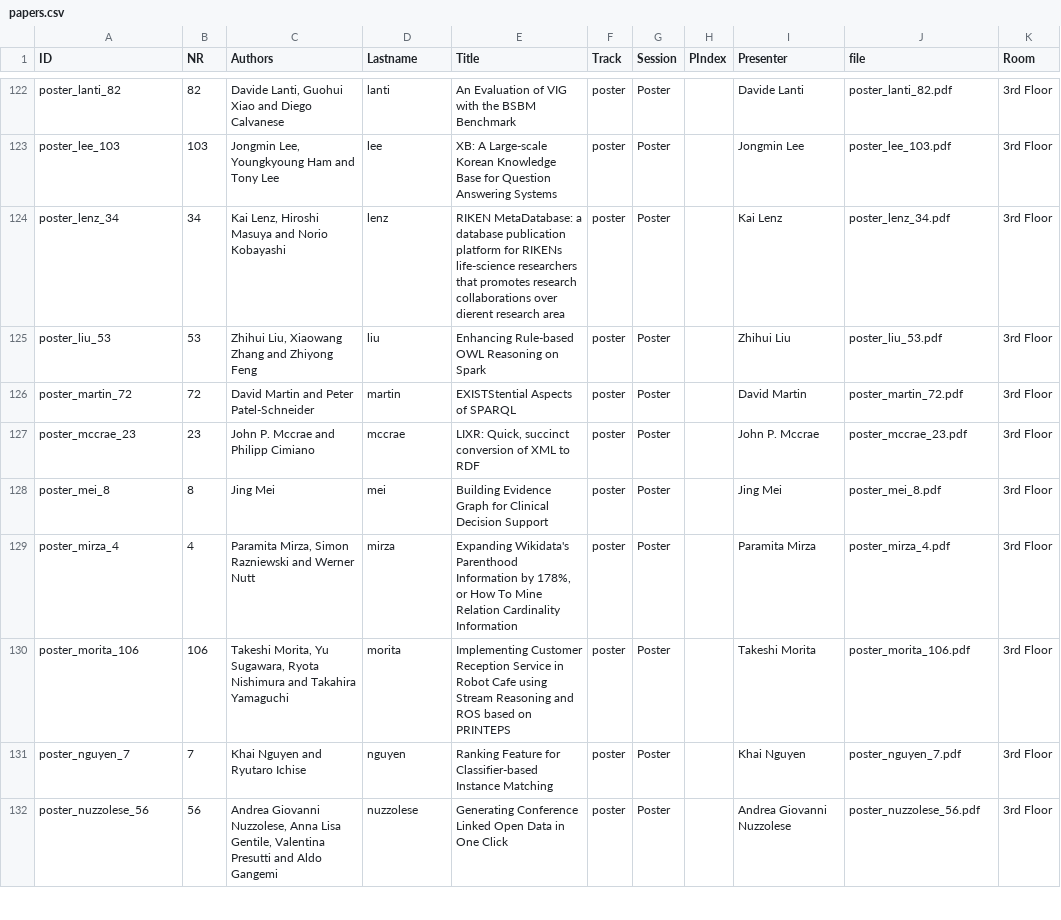
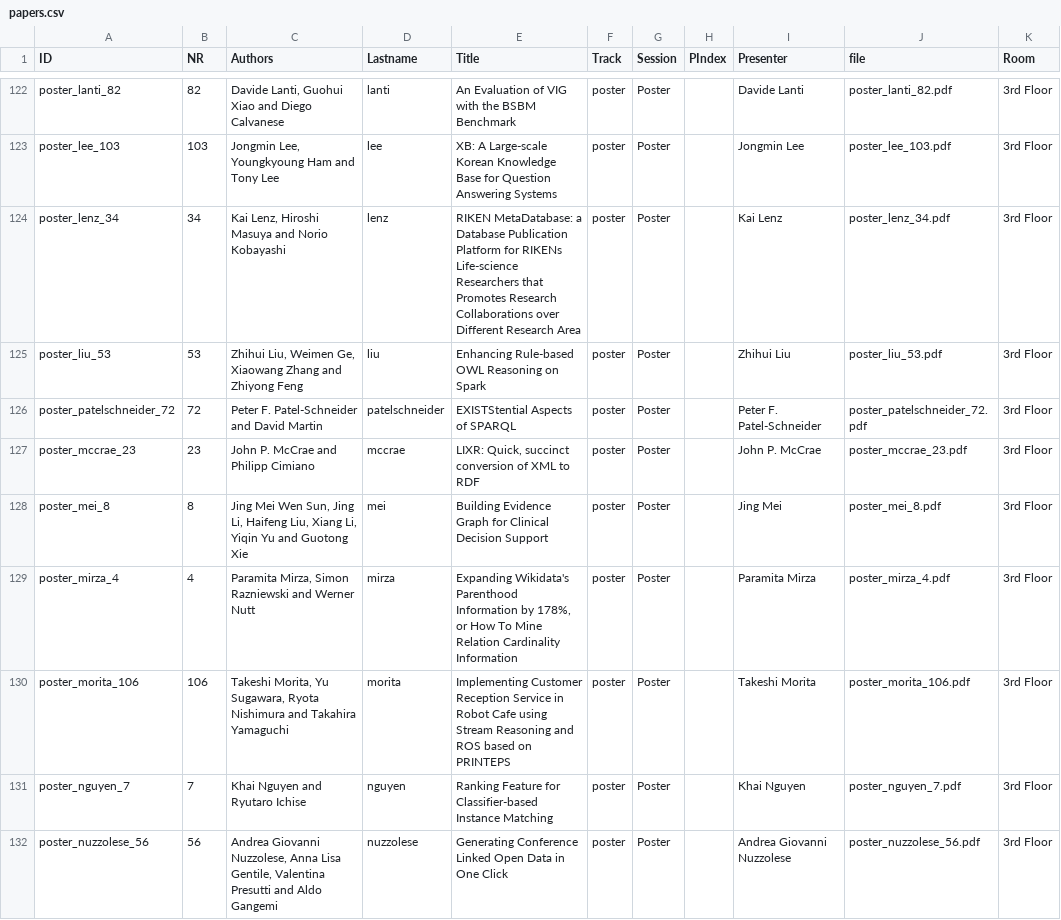
Before and after one commit to mielvds/iswc2016, a CSV file: _data/papers.csv, drawn as a sheet; only a part is shown, gaps mark what is left out; the diff covers the shown part only; the diff names each change by its address in the sheet, - before the commit and + after, or states it on an @@ line.

Commit message:
Updated titles and authors of posters and demos.

```diff
--- a/_data/papers.csv
+++ b/_data/papers.csv
-E124 (Title): …MetaDatabase: a database publication platform for RIKENs life-science researchers that promotes research collaborations over dierent research area
+E124 (Title): …MetaDatabase: a Database Publication Platform for RIKENs Life-science Researchers that Promotes Research Collaborations over Different Research Area
-C125 (Authors): Zhihui Liu, Xiaowang Zhang…
+C125 (Authors): Zhihui Liu, Weimen Ge, Xiaowang Zhang…
-A126 (ID): poster_martin_72
+A126 (ID): poster_patelschneider_72
-C126 (Authors): David Martin and Peter Patel-Schneider
+C126 (Authors): Peter F. Patel-Schneider and David Martin
-D126 (Lastname): martin
+D126 (Lastname): patelschneider
-I126 (Presenter): David Martin
+I126 (Presenter): Peter F. Patel-Schneider
-J126 (file): poster_martin_72.pdf
+J126 (file): poster_patelschneider_72.pdf
-C127 (Authors): John P. Mccrae and Philipp Cimiano
+C127 (Authors): John P. McCrae and Philipp Cimiano
-I127 (Presenter): John P. Mccrae
+I127 (Presenter): John P. McCrae
-C128 (Authors): Jing Mei
+C128 (Authors): Jing Mei Wen Sun, Jing Li, Haifeng Liu, Xiang Li, Yiqin Yu and Guotong Xie
```
Also changed, not shown: 20 edited cells elsewhere in this file.
